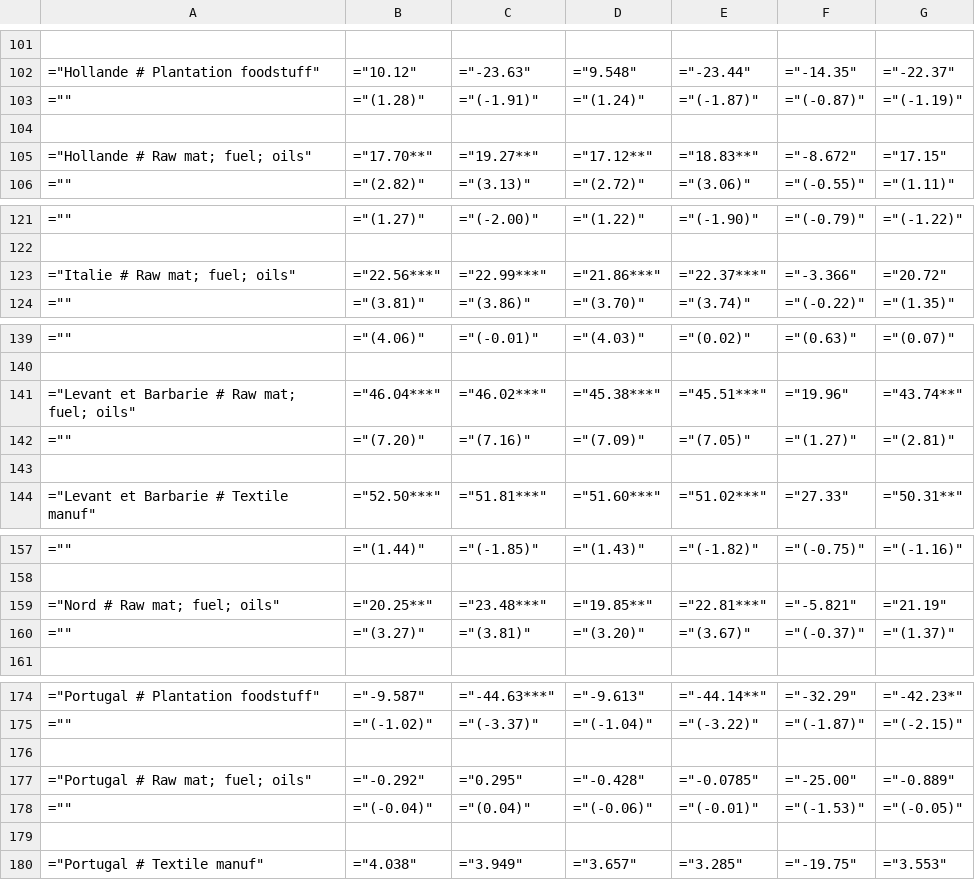
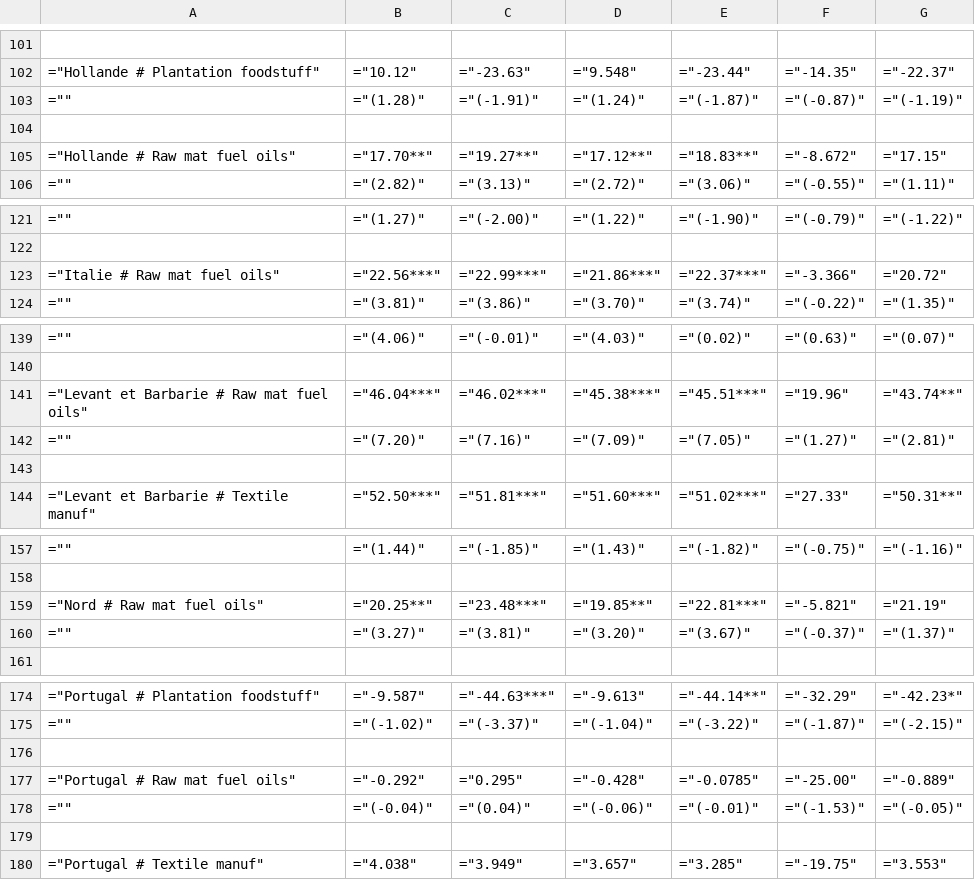
Before and after one commit to gdaudin/2016-Hamburg-Impact-of-War, a CSV file: Tables/allcountry2_groupsitc_import.csv, drawn as a sheet; only a part is shown, gaps mark what is left out; the diff covers the shown part only.

```diff
--- a/Tables/allcountry2_groupsitc_import.csv
+++ b/Tables/allcountry2_groupsitc_import.csv
@@ -104,3 +104,3 @@
 
-="Hollande # Raw mat; fuel; oils",="17.70**",="19.27**",="17.12**",="18.83**",="-8.672",="17.15"
+="Hollande # Raw mat fuel oils",="17.70**",="19.27**",="17.12**",="18.83**",="-8.672",="17.15"
 ="",="(2.82)",="(3.13)",="(2.72)",="(3.06)",="(-0.55)",="(1.11)"
@@ -122,3 +122,3 @@
 
-="Italie # Raw mat; fuel; oils",="22.56***",="22.99***",="21.86***",="22.37***",="-3.366",="20.72"
+="Italie # Raw mat fuel oils",="22.56***",="22.99***",="21.86***",="22.37***",="-3.366",="20.72"
 ="",="(3.81)",="(3.86)",="(3.70)",="(3.74)",="(-0.22)",="(1.35)"
@@ -140,3 +140,3 @@
 
-="Levant et Barbarie # Raw mat; fuel; oils",="46.04***",="46.02***",="45.38***",="45.51***",="19.96",="43.74**"
+="Levant et Barbarie # Raw mat fuel oils",="46.04***",="46.02***",="45.38***",="45.51***",="19.96",="43.74**"
 ="",="(7.20)",="(7.16)",="(7.09)",="(7.05)",="(1.27)",="(2.81)"
@@ -158,3 +158,3 @@
 
-="Nord # Raw mat; fuel; oils",="20.25**",="23.48***",="19.85**",="22.81***",="-5.821",="21.19"
+="Nord # Raw mat fuel oils",="20.25**",="23.48***",="19.85**",="22.81***",="-5.821",="21.19"
 ="",="(3.27)",="(3.81)",="(3.20)",="(3.67)",="(-0.37)",="(1.37)"
@@ -176,3 +176,3 @@
 
-="Portugal # Raw mat; fuel; oils",="-0.292",="0.295",="-0.428",="-0.0785",="-25.00",="-0.889"
+="Portugal # Raw mat fuel oils",="-0.292",="0.295",="-0.428",="-0.0785",="-25.00",="-0.889"
 ="",="(-0.04)",="(0.04)",="(-0.06)",="(-0.01)",="(-1.53)",="(-0.05)"
```
Also changed, not shown: 13 edited cells elsewhere in this file, Tables/allcountry2_groupsitc_export.csv, 1 other file.
